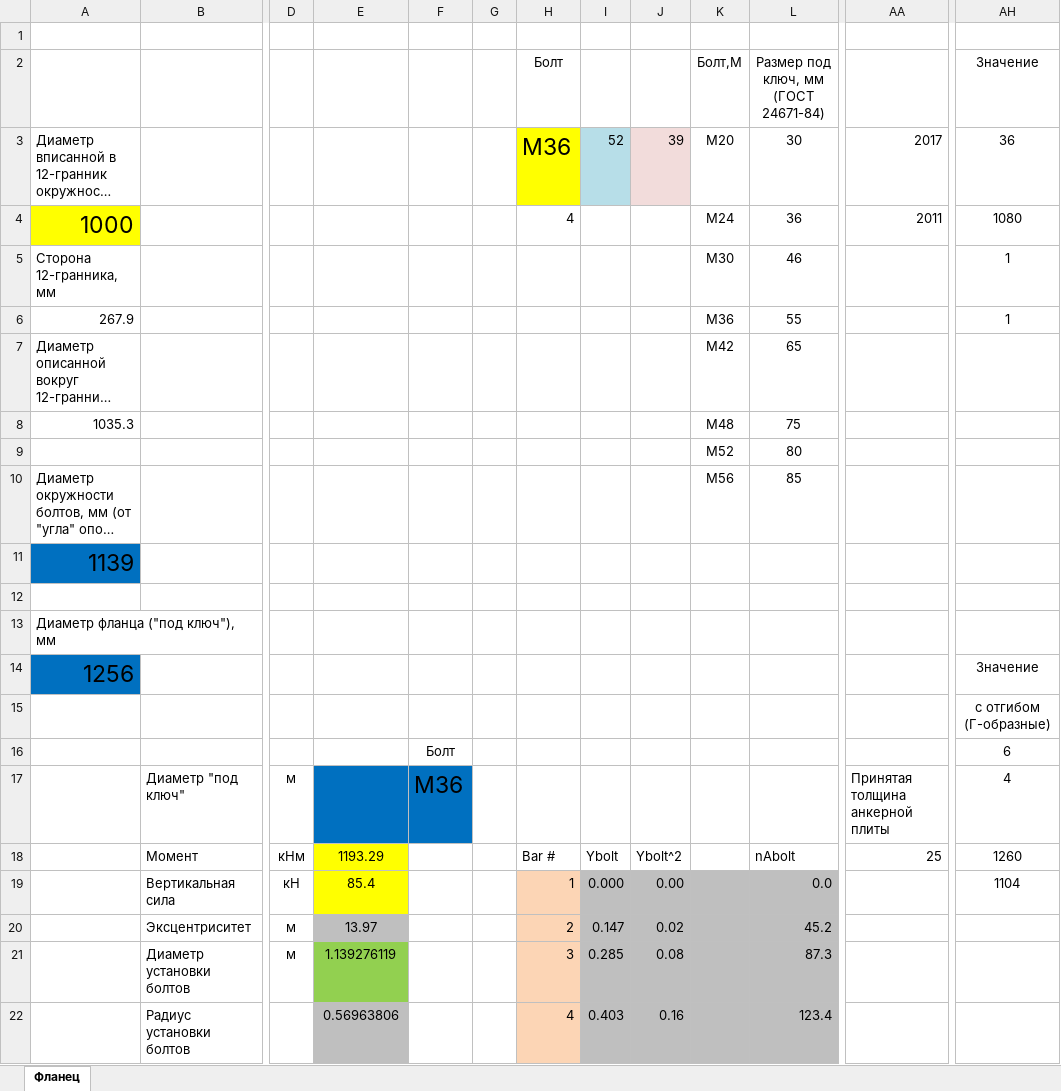
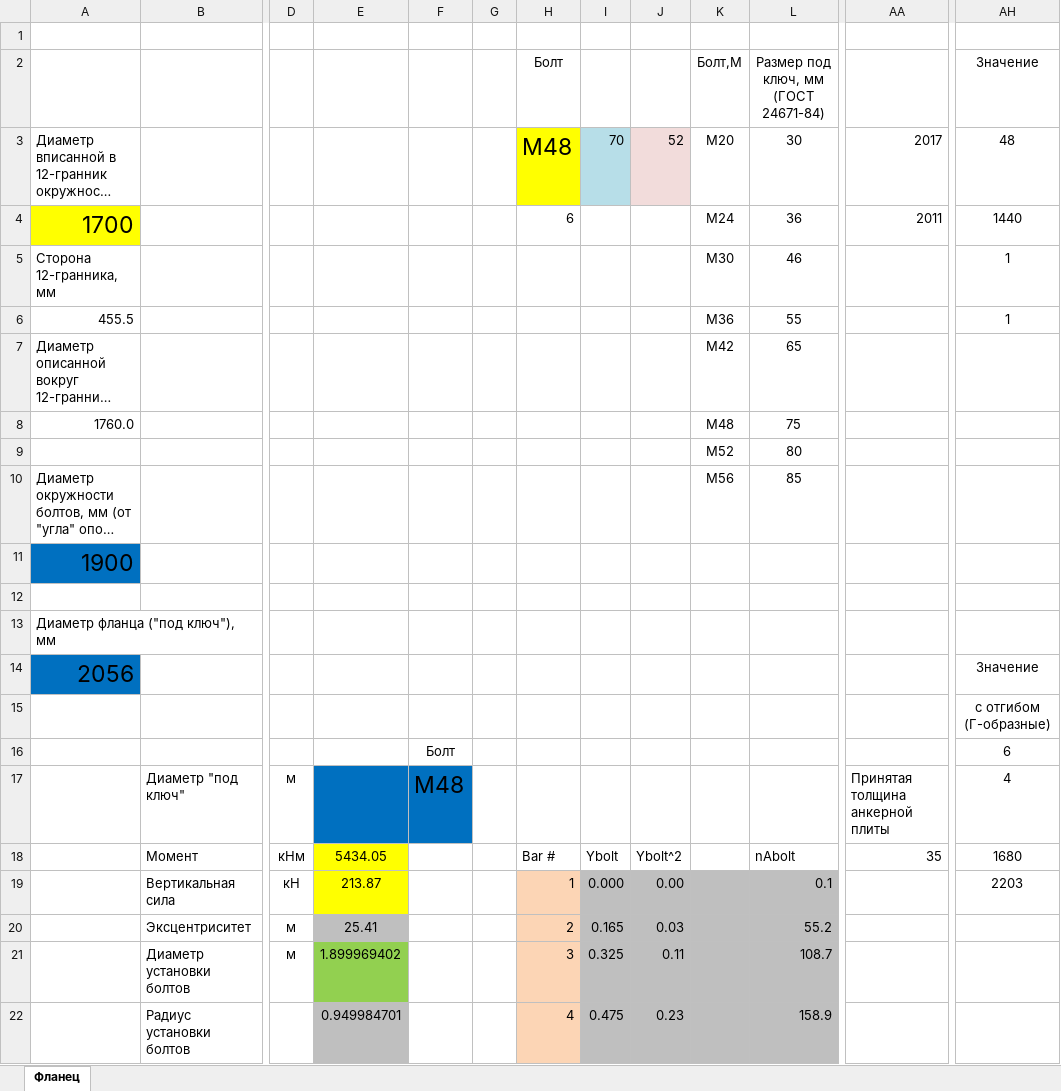
Before and after one commit to ArtemUshakov256/amast_ta, an Excel workbook: core/static/Расчет_анкерных_болтов.xlsx, sheet Фланец, drawn as a sheet; only a part is shown, gaps mark what is left out; long unchanged cells end in …; values as stored, in another font and other column widths than the file's, no borders; charts and pictures and conditional formats not drawn; the diff covers the shown part only; the diff names each change by its address in the sheet, - before the commit and + after, or states it on an @@ line.

```diff
--- a/core/static/Расчет_анкерных_болтов.xlsx (sheet Фланец)
+++ b/core/static/Расчет_анкерных_болтов.xlsx (sheet Фланец)
-H3 (Болт): М36
+H3 (Болт): М48
-I3: 52
+I3: 70
-J3: 39
+J3: 52
-AH3 (Значение): 36
+AH3 (Значение): 48
-A4: 1000
+A4: 1700
-H4 (Болт): 4
+H4 (Болт): 6
-AH4 (Значение): 1080
+AH4 (Значение): 1440
-A6: 267.9
+A6: 455.5
-A8: 1035.3
+A8: 1760.0
-A11: 1139
+A11: 1900
-A14: 1256
+A14: 2056
-F17: М36
+F17: М48
-E18: 1193.29
+E18: 5434.05
-AA18: 25
+AA18: 35
-AH18 (Значение): 1260
+AH18 (Значение): 1680
-E19: 85.4
+E19: 213.87
-L19: 0.0
+L19: 0.1
-AH19 (Значение): 1104
+AH19 (Значение): 2203
-E20: 13.97
+E20: 25.41
-I20: 0.147
+I20: 0.165
-J20: 0.02
+J20: 0.03
-L20: 45.2
+L20: 55.2
-E21: 1.139276119
+E21: 1.899969402
-I21: 0.285
+I21: 0.325
-J21: 0.08
+J21: 0.11
-L21: 87.3
+L21: 108.7
-E22: 0.56963806
+E22: 0.949984701
-I22: 0.403
+I22: 0.475
-J22: 0.16
+J22: 0.23
-L22: 123.4
+L22: 158.9
```
Also changed, not shown: 28 added rows, 28 removed rows and 20 edited cells elsewhere in this sheet, formulas that keep their value, core/static/Расчет_сваи.xlsx, 11 other files.
